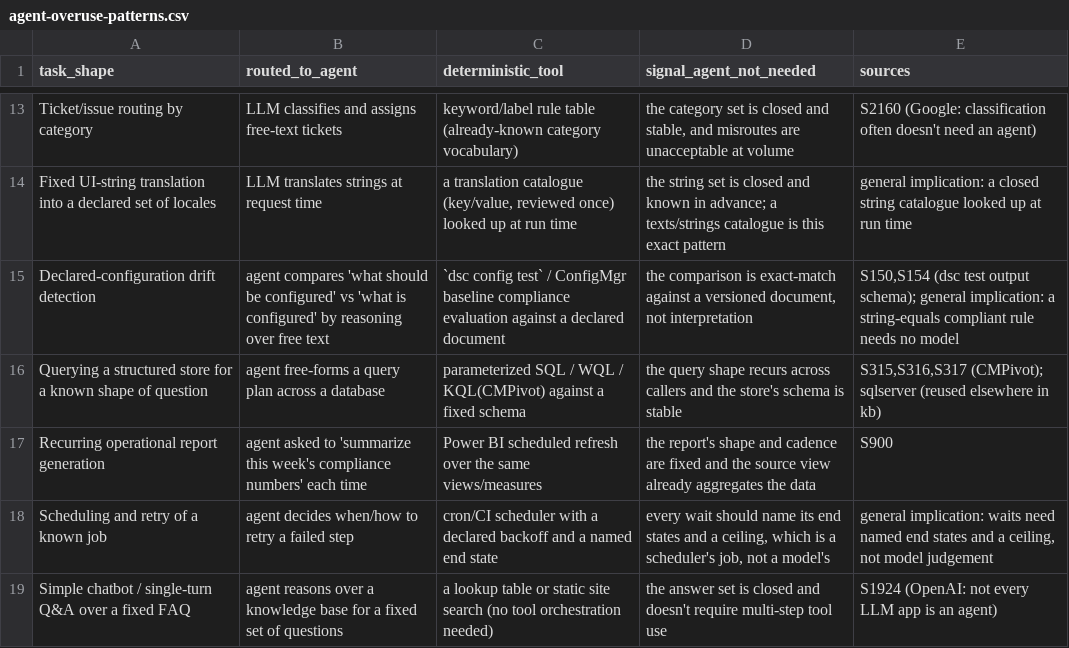
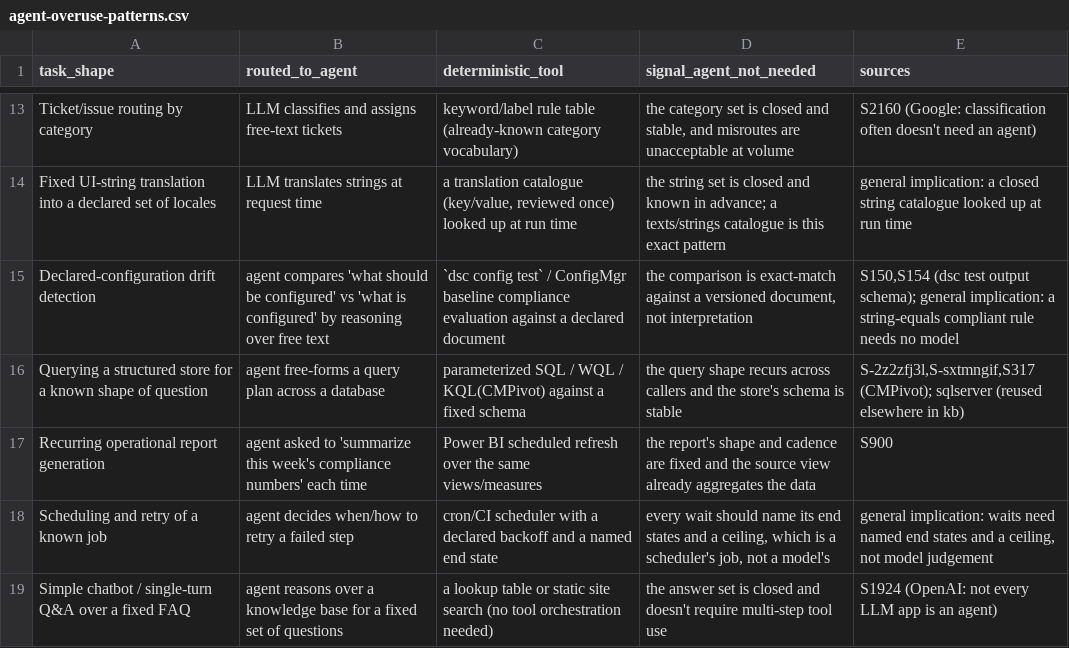
Before and after one commit to mikkielt/it-ops-kb, a CSV file: agents/agent-overuse-patterns.csv, drawn as a sheet; only a part is shown, gaps mark what is left out.

```diff
--- a/agents/agent-overuse-patterns.csv
+++ b/agents/agent-overuse-patterns.csv
@@ -15,3 +15,3 @@ task_shape,routed_to_agent,deterministic_tool,signal_agent_not_needed,sources
 "Declared-configuration drift detection","agent compares 'what should be configured' vs 'what is configured' by reasoning over free text","`dsc config test` / ConfigMgr baseline compliance evaluation against a declared document","the comparison is exact-match against a versioned document, not interpretation","S150,S154 (dsc test output schema); general implication: a string-equals compliant rule needs no model"
-"Querying a structured store for a known shape of question","agent free-forms a query plan across a database","parameterized SQL / WQL / KQL(CMPivot) against a fixed schema","the query shape recurs across callers and the store's schema is stable","S315,S316,S317 (CMPivot); sqlserver (reused elsewhere in kb)"
+"Querying a structured store for a known shape of question","agent free-forms a query plan across a database","parameterized SQL / WQL / KQL(CMPivot) against a fixed schema","the query shape recurs across callers and the store's schema is stable","S-2z2zfj3l,S-sxtmngif,S317 (CMPivot); sqlserver (reused elsewhere in kb)"
 "Recurring operational report generation","agent asked to 'summarize this week's compliance numbers' each time","Power BI scheduled refresh over the same views/measures","the report's shape and cadence are fixed and the source view already aggregates the data","S900"
```
Also changed, not shown: auth/flows.csv, auth/permissions-matrix.csv, 44 other files.
